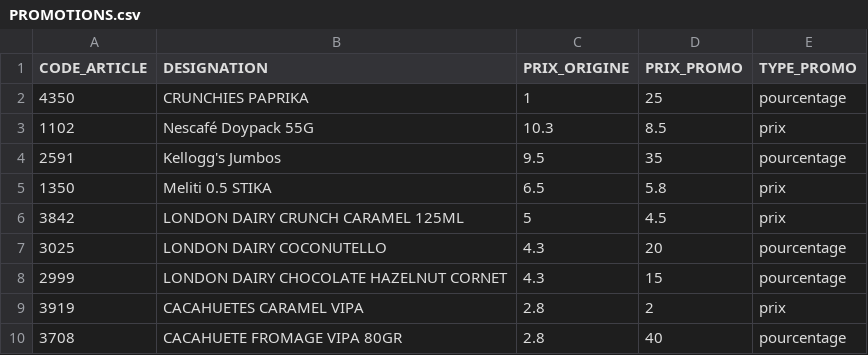
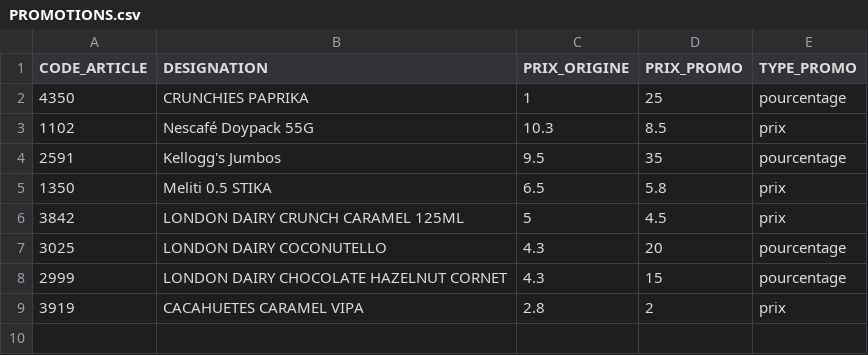
Before and after one commit to dituttitn-code/maxi-jdc-market, a CSV file: data/PROMOTIONS.csv, drawn as a sheet.

Commit message:
Update PROMOTIONS.csv

```diff
--- a/data/PROMOTIONS.csv
+++ b/data/PROMOTIONS.csv
@@ -9,2 +9 @@ CODE_ARTICLE;DESIGNATION;PRIX_ORIGINE;PRIX_PROMO;TYPE_PROMO
 3919;CACAHUETES CARAMEL VIPA;2.8;2;prix
-3708;CACAHUETE FROMAGE VIPA 80GR;2.8;40;pourcentage
```
